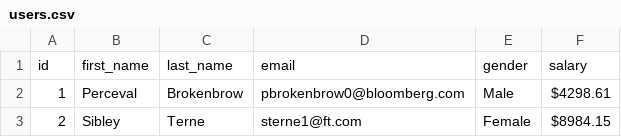
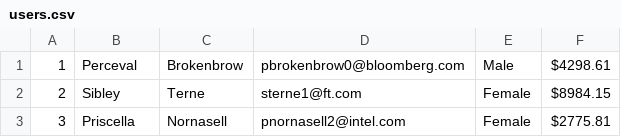
Before and after one commit to mrugeles/SparkProject, a CSV file: src/main/resources/users.csv, drawn as a sheet; only a part is shown; the shorter side is filled out with more unchanged rows; the diff names each change by its address in the sheet, - before the commit and + after, or states it on an @@ line.

```diff
--- a/src/main/resources/users.csv
+++ b/src/main/resources/users.csv
-row 1: id | first_name | last_name | email | gender | salary
```
Also changed, not shown: 4 other files.
